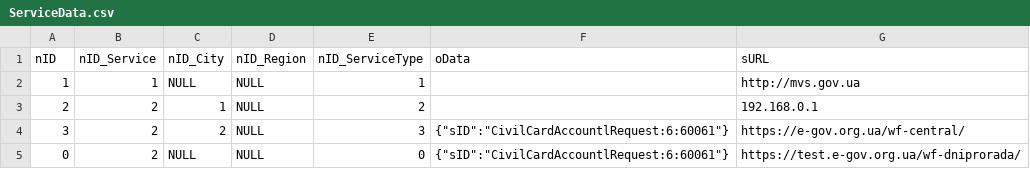
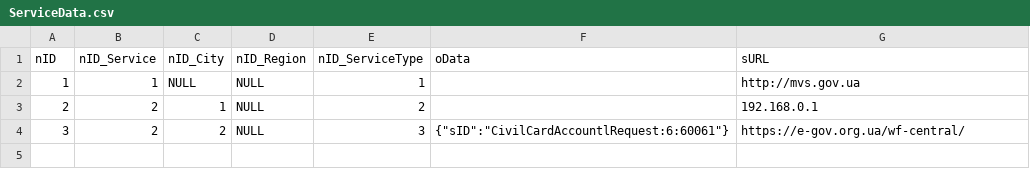
Before and after one commit to e-government-ua/_Kiev, a CSV file: wf-central/src/main/resources/data/ServiceData.csv, drawn as a sheet; the diff names each change by its address in the sheet, - before the commit and + after, or states it on an @@ line.

Commit message:
[Issue #112]: Add dao, aop transactions support and sample rest controller for services.

```diff
--- a/wf-central/src/main/resources/data/ServiceData.csv
+++ b/wf-central/src/main/resources/data/ServiceData.csv
-row 5: 0 | 2 | NULL | NULL | 0 | {"sID":"CivilCardAccountlRequest:6:60061"} | https://test.e-gov.org.ua/wf-dniprorada/
```
Also changed, not shown: 14 other files.
